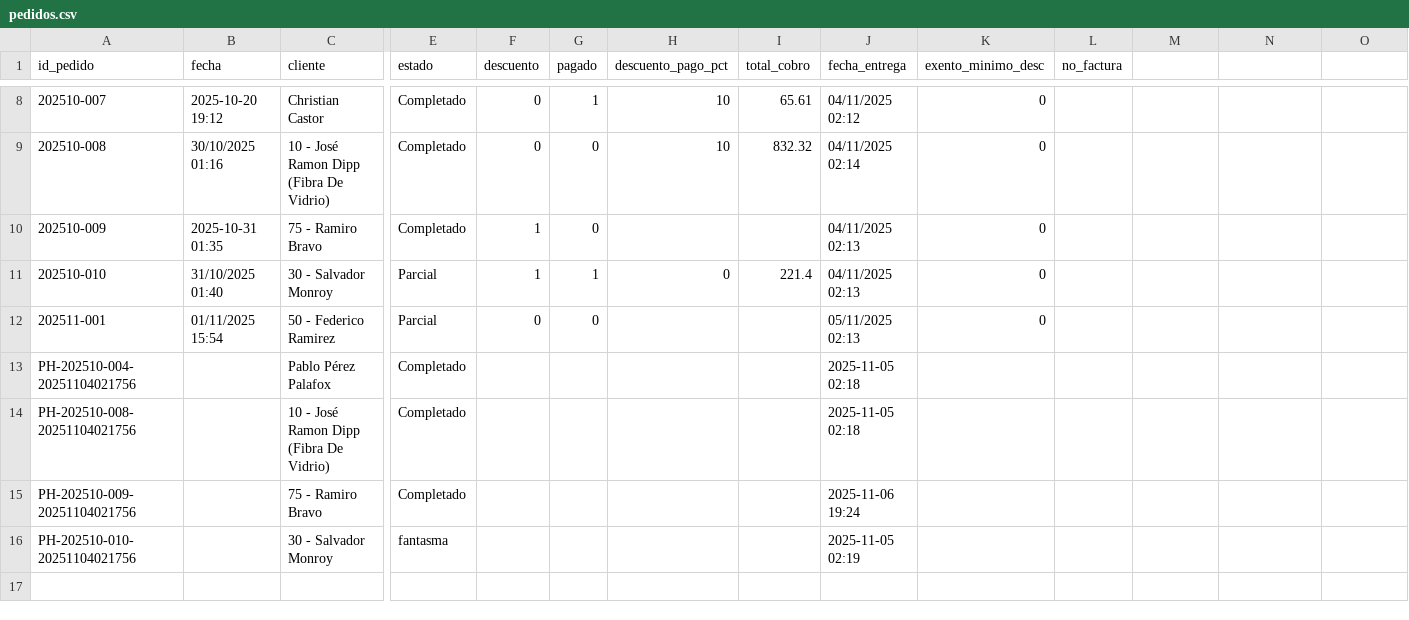
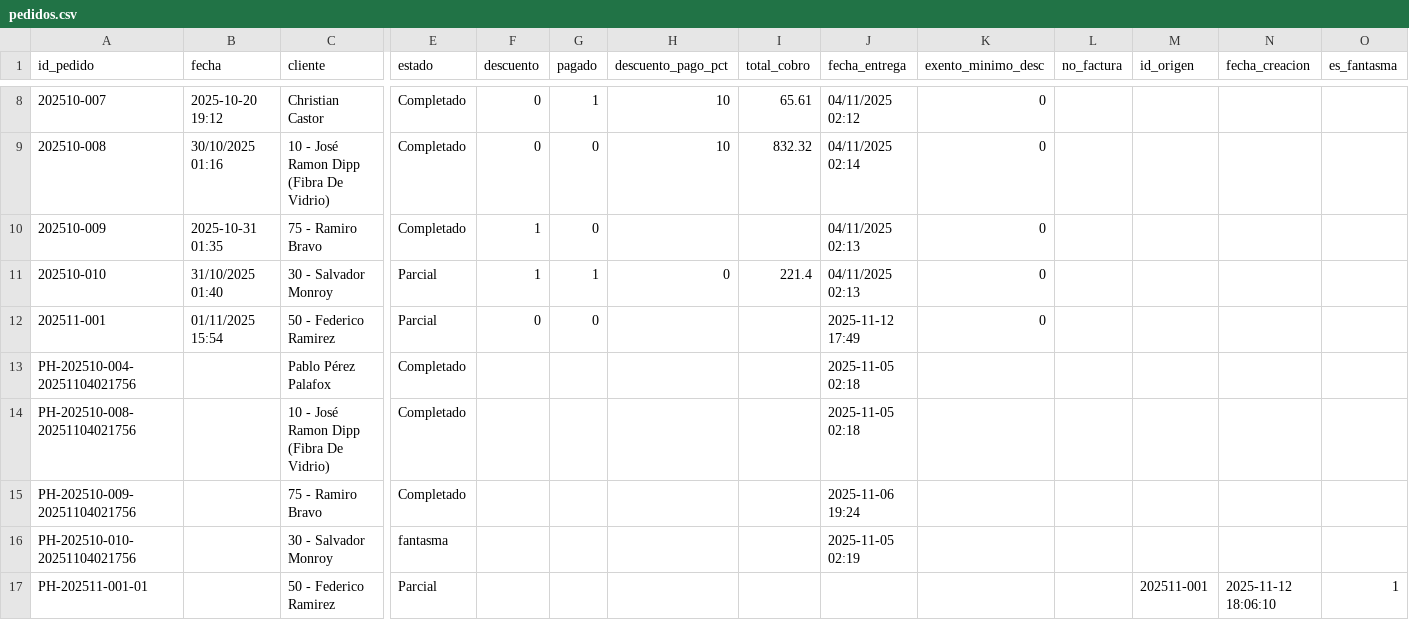
Before and after one commit to Chris99Casts/Plasticos-Delta---Sistema-de-Ventas, a CSV file: data/pedidos.csv, drawn as a sheet; only a part is shown, gaps mark what is left out; rows hold the shown columns only; the diff names each change by its address in the sheet, - before the commit and + after, or states it on an @@ line.

Commit message:
Bugs de PDF, y ID Fantasmas listos

```diff
--- a/data/pedidos.csv
+++ b/data/pedidos.csv
-M1: (empty)
+M1: id_origen
-N1: (empty)
+N1: fecha_creacion
-O1: (empty)
+O1: es_fantasma
-J12 (fecha_entrega): 05/11/2025 02:13
+J12 (fecha_entrega): 2025-11-12 17:49
+row 17: PH-202511-001-01 |  | 50 - Federico Ramirez | Parcial |  |  |  |  |  |  |  | 202511-001 | 2025-11-12 18:06:10 | 1
```
Also changed, not shown: data/pedidos_detalle.csv, 6 other files.
